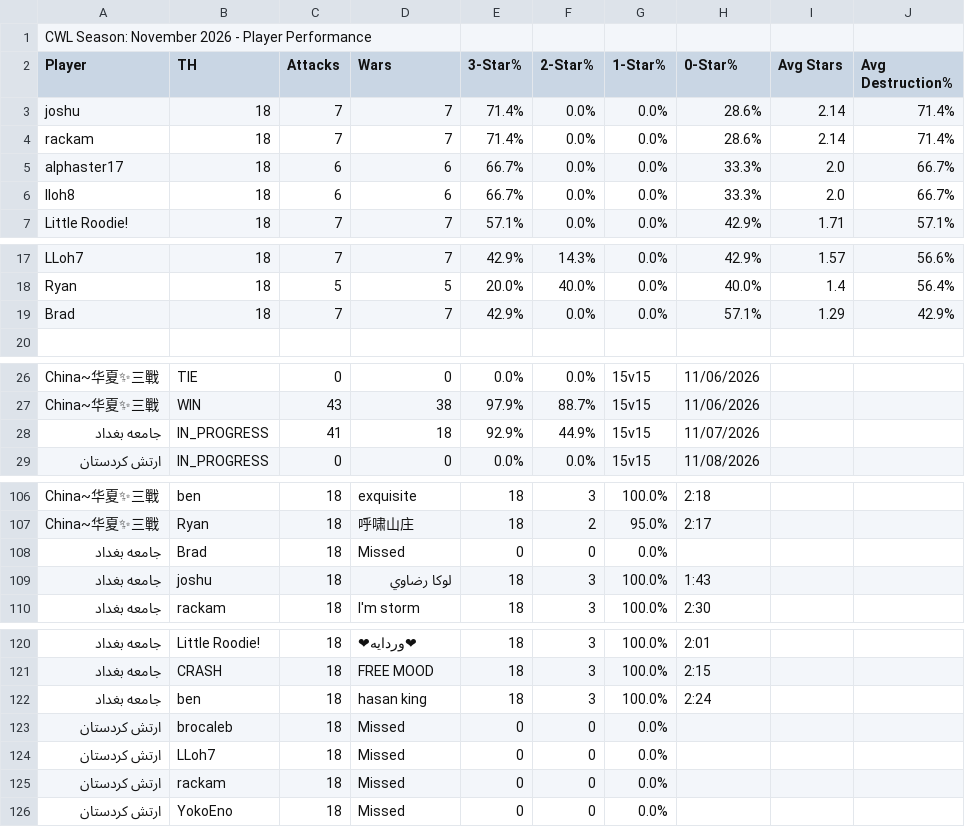
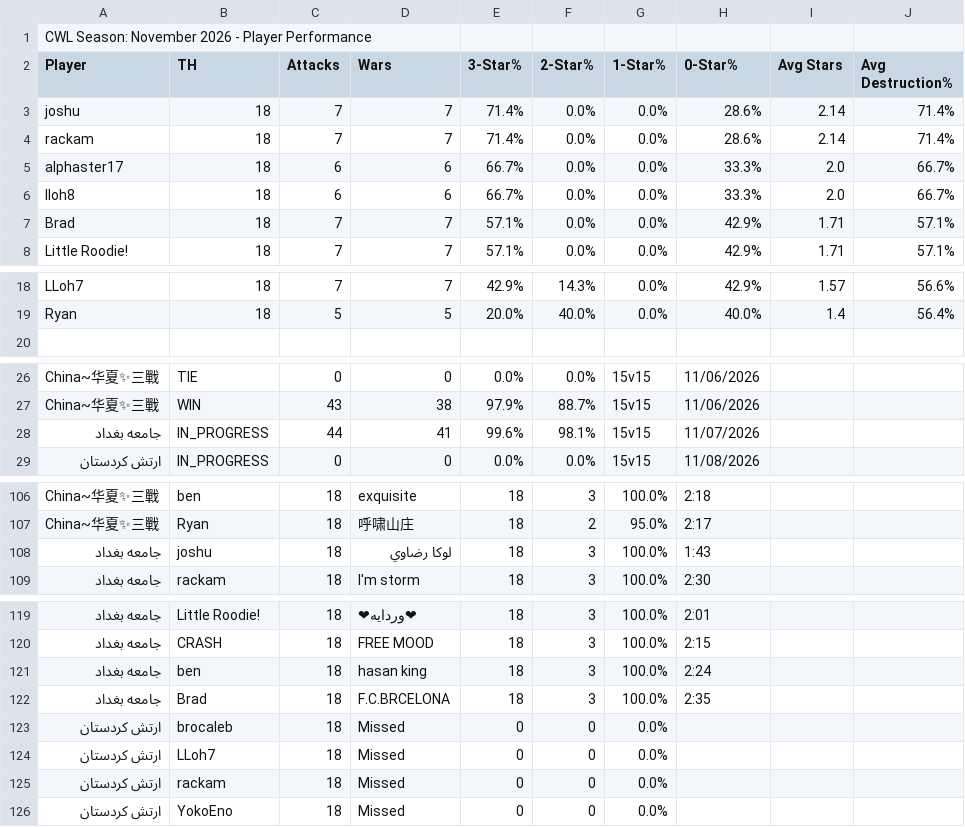
Before and after one commit to Silvester13-SOS/clash-war-analytics, a CSV file: docs/data/cwl-season/2026-11.csv, drawn as a sheet; only a part is shown, gaps mark what is left out.

```diff
--- a/docs/data/cwl-season/2026-11.csv
+++ b/docs/data/cwl-season/2026-11.csv
@@ -6,2 +6,3 @@ alphaster17,18,6,6,66.7%,0.0%,0.0%,33.3%,2.0,66.7%
 lloh8,18,6,6,66.7%,0.0%,0.0%,33.3%,2.0,66.7%
+Brad,18,7,7,57.1%,0.0%,0.0%,42.9%,1.71,57.1%
 Little Roodie!,18,7,7,57.1%,0.0%,0.0%,42.9%,1.71,57.1%
@@ -18,3 +19,2 @@ LLoh7,18,7,7,42.9%,14.3%,0.0%,42.9%,1.57,56.6%
 Ryan,18,5,5,20.0%,40.0%,0.0%,40.0%,1.4,56.4%
-Brad,18,7,7,42.9%,0.0%,0.0%,57.1%,1.29,42.9%
 
@@ -27,3 +27,3 @@ China~华夏✨三戰,TIE,0,0,0.0%,0.0%,15v15,11/06/2026
 China~华夏✨三戰,WIN,43,38,97.9%,88.7%,15v15,11/06/2026
-جامعه بغداد,IN_PROGRESS,41,18,92.9%,44.9%,15v15,11/07/2026
+جامعه بغداد,IN_PROGRESS,44,41,99.6%,98.1%,15v15,11/07/2026
 ارتش کردستان,IN_PROGRESS,0,0,0.0%,0.0%,15v15,11/08/2026
@@ -107,3 +107,2 @@ China~华夏✨三戰,ben,18,exquisite,18,3,100.0%,2:18
 China~华夏✨三戰,Ryan,18,呼啸山庄,18,2,95.0%,2:17
-جامعه بغداد,Brad,18,Missed,0,0,0.0%,
 جامعه بغداد,joshu,18,لوكا رضاوي,18,3,100.0%,1:43
@@ -122,2 +121,3 @@ China~华夏✨三戰,Ryan,18,呼啸山庄,18,2,95.0%,2:17
 جامعه بغداد,ben,18,hasan king,18,3,100.0%,2:24
+جامعه بغداد,Brad,18,F.C.BRCELONA,18,3,100.0%,2:35
 ارتش کردستان,brocaleb,18,Missed,0,0,0.0%,
```
Also changed, not shown: 23 other files.
